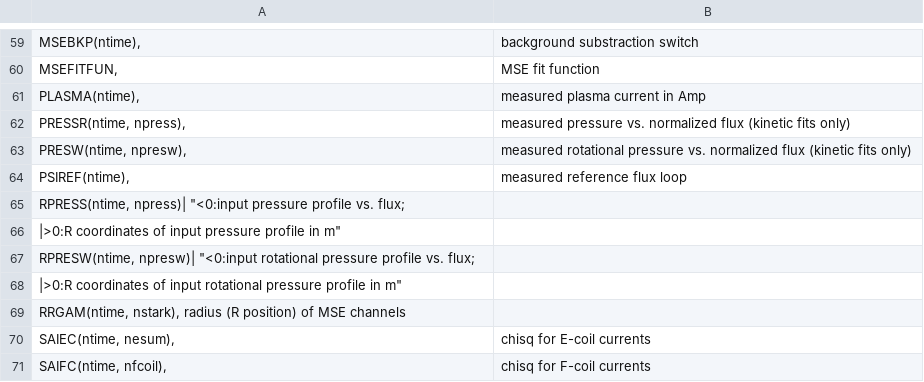
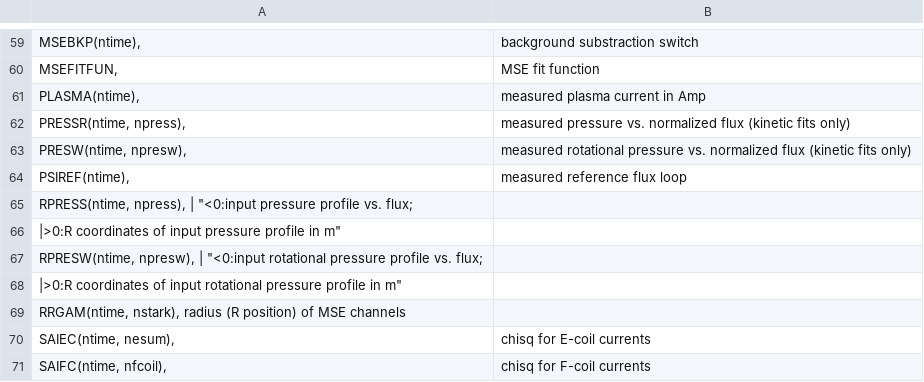
Before and after one commit to gafusion/EFIT, a CSV file: docs/tables/meqdsk.csv, drawn as a sheet; only a part is shown, gaps mark what is left out; the diff names each change by its address in the sheet, - before the commit and + after, or states it on an @@ line.

```diff
--- a/docs/tables/meqdsk.csv
+++ b/docs/tables/meqdsk.csv
-A65: RPRESS(ntime, npress)| "<0:input pressure…
+A65: RPRESS(ntime, npress), | "<0:input pressure…
-A67: RPRESW(ntime, npresw)| "<0:input rotational…
+A67: RPRESW(ntime, npresw), | "<0:input rotational…
```
Also changed, not shown: 4 other files.
